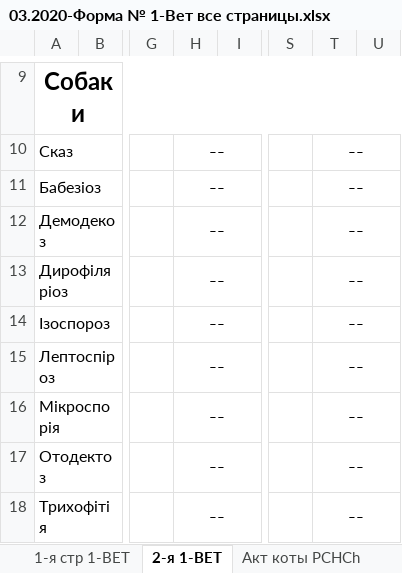
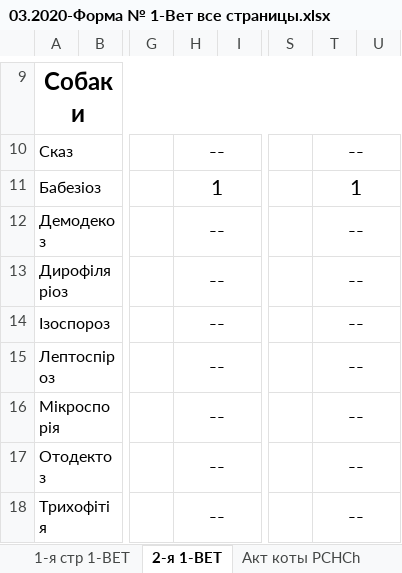
Before and after one commit to scorp1323/lapous_boss, an Excel workbook: Отчет Эпизотолог/03.2020 - месячный + квартальный/03.2020-Форма № 1-Вет все страницы.xlsx, sheet 2-я 1-ВЕТ, drawn as a sheet; only a part is shown, gaps mark what is left out; values as stored, in another font and other column widths than the file's, no borders; the diff names each change by its address in the sheet, - before the commit and + after, or states it on an @@ line.

```diff
--- a/Отчет Эпизотолог/03.2020 - месячный + квартальный/03.2020-Форма № 1-Вет все страницы.xlsx (sheet 2-я 1-ВЕТ)
+++ b/Отчет Эпизотолог/03.2020 - месячный + квартальный/03.2020-Форма № 1-Вет все страницы.xlsx (sheet 2-я 1-ВЕТ)
-H11: --
+H11: 1
-T11: --
+T11: 1
```
Also changed, not shown: sheet Пояснювальна до формы, formulas that keep their value, контакты для Сергея.xlsx, 7 other files.
